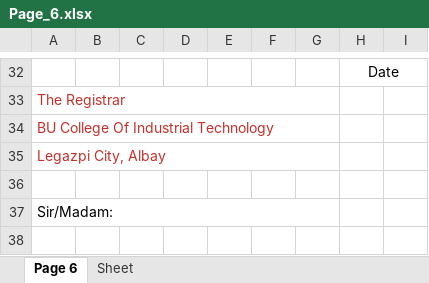
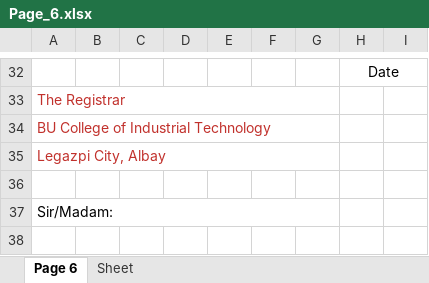
Before and after one commit to OJT-GROUP02/Certificates, an Excel workbook: static/Page_6.xlsx, sheet Page 6, drawn as a sheet; only a part is shown, gaps mark what is left out; values as stored, in another font and other column widths than the file's, no borders; charts and pictures not drawn; the diff names each change by its address in the sheet, - before the commit and + after, or states it on an @@ line.

```diff
--- a/static/Page_6.xlsx (sheet Page 6)
+++ b/static/Page_6.xlsx (sheet Page 6)
-A34: BU College Of Industrial Technology
+A34: BU College of Industrial Technology
```
Also changed, not shown: charts or pictures, static/Certificate_Page1.xlsx, static/Certificate_Page2.xlsx, 2 other files.
